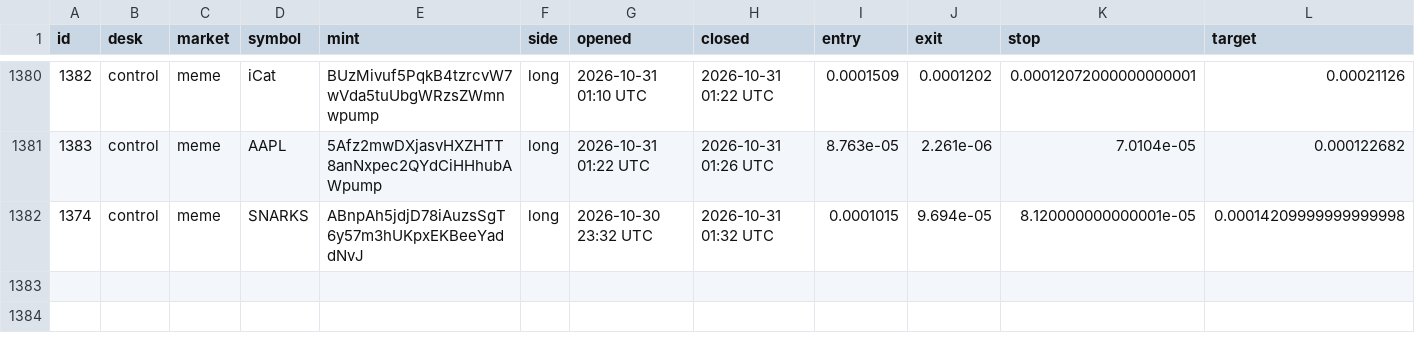
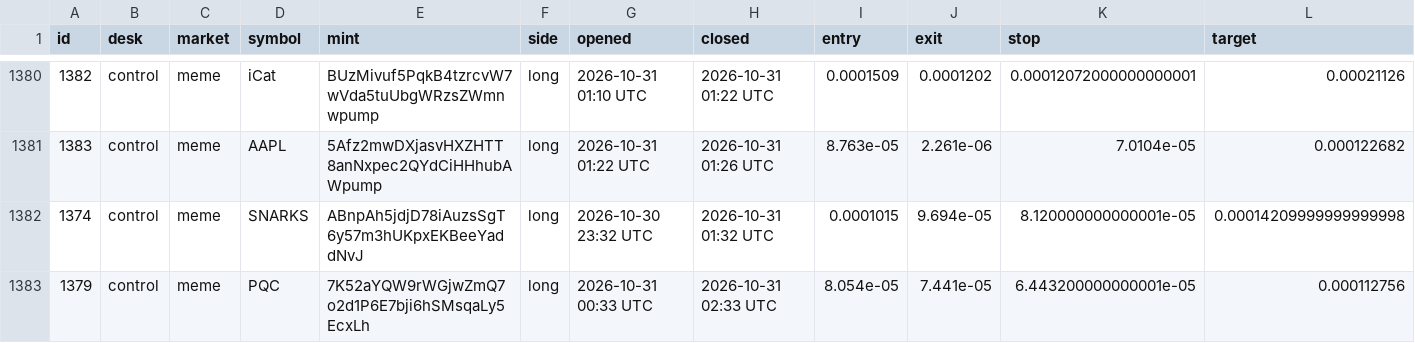
Before and after one commit to alhaddadsaid/lawahlawah, a CSV file: agents/trades.csv, drawn as a sheet; only a part is shown, gaps mark what is left out; rows hold the shown columns only; the diff names each change by its address in the sheet, - before the commit and + after, or states it on an @@ line.

Commit message:
agent desk update

```diff
--- a/agents/trades.csv
+++ b/agents/trades.csv
+row 1383: 1379 | control | meme | PQC | 7K52aYQW9rWGjwZmQ7o2d1P6E7bji6hSMsqaLy5EcxLh | long | 2026-10-31 00:33 UTC | 2026-10-31 02:33 UTC | 8.054e-05 | 7.441e-05 | 6.443200000000001e-05 | 0.000112756
```
Also changed, not shown: 3 other files.
